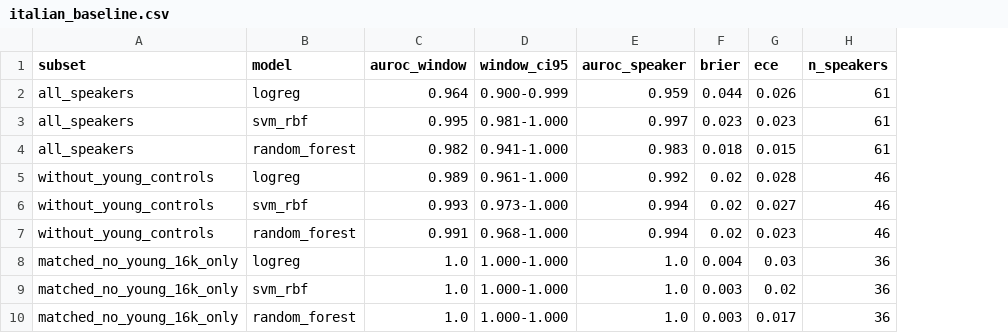
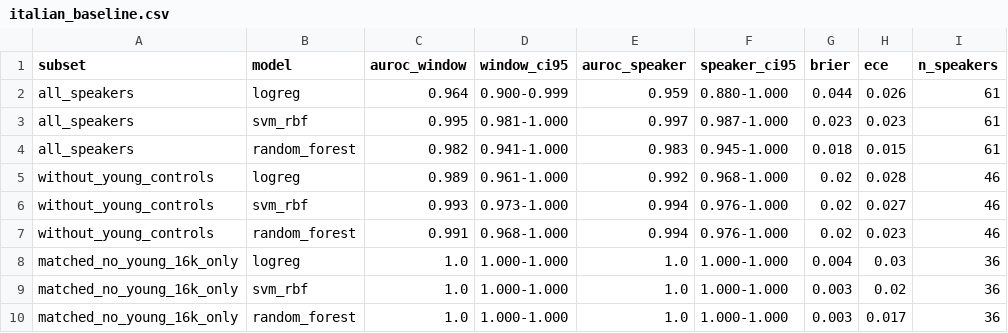
Before and after one commit to Shivaan2007/neurovoice, a CSV file: results/italian_baseline.csv, drawn as a sheet; only a part is shown; the diff names each change by its address in the sheet, - before the commit and + after, or states it on an @@ line.

```diff
--- a/results/italian_baseline.csv
+++ b/results/italian_baseline.csv
+column F (speaker_ci95), rows 2-10: 0.880-1.000 | 0.987-1.000 | 0.945-1.000 | 0.968-1.000 | 0.976-1.000 | 0.976-1.000 | 1.000-1.000 | 1.000-1.000 | 1.000-1.000
```
Also changed, not shown: 12 other files.
